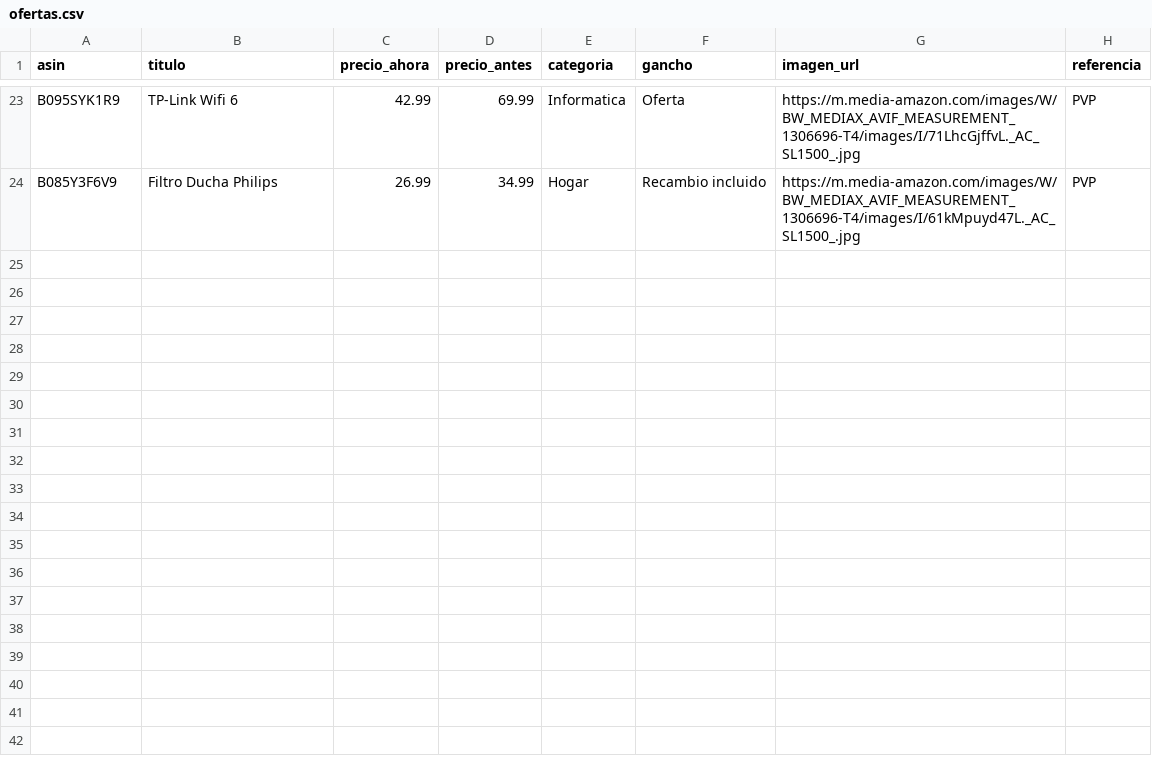
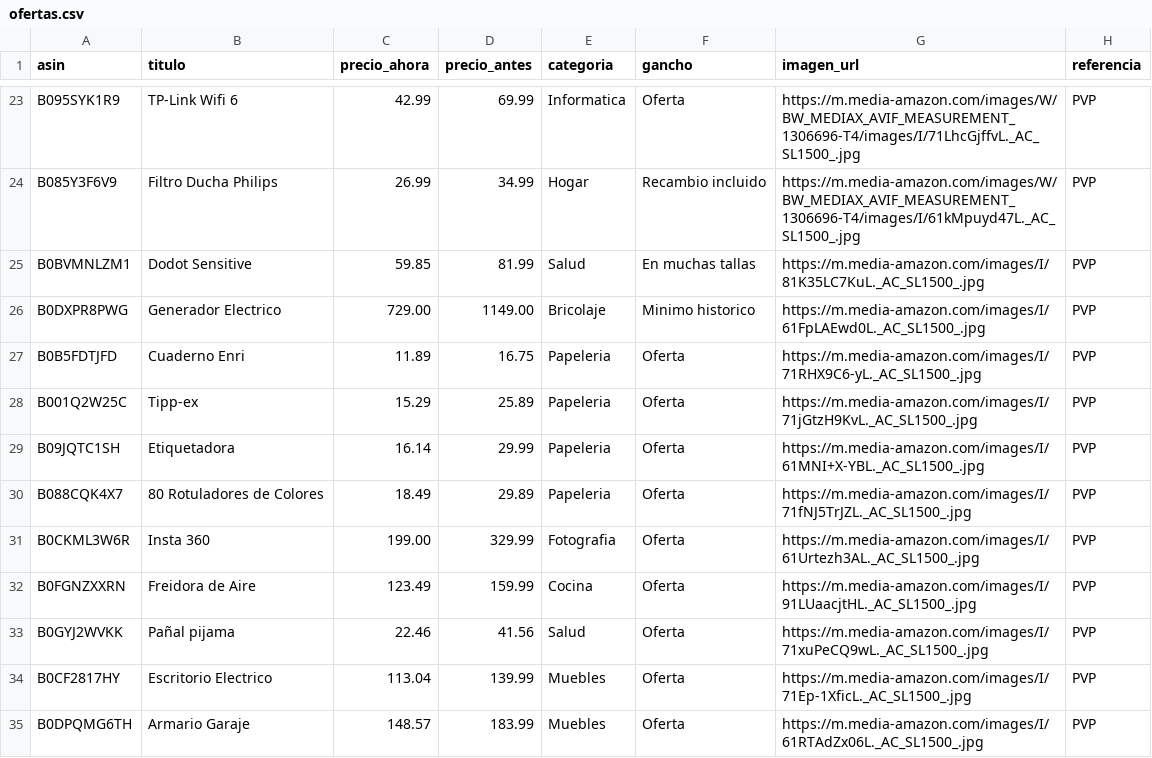
Before and after one commit to CholloPage/chollos-bot, a CSV file: ofertas.csv, drawn as a sheet; only a part is shown, gaps mark what is left out; the diff names each change by its address in the sheet, - before the commit and + after, or states it on an @@ line.

Commit message:
Add new products to ofertas.csv
Added new product entries with details including price and category.

```diff
--- a/ofertas.csv
+++ b/ofertas.csv
+row 25: B0BVMNLZM1 | Dodot Sensitive | 59.85 | 81.99 | Salud | En muchas tallas | https://m.media-amazon.com/images/I/81K35LC7KuL._AC_SL1500_.jpg | PVP
+row 26: B0DXPR8PWG | Generador Electrico | 729.00 | 1149.00 | Bricolaje | Minimo historico | https://m.media-amazon.com/images/I/61FpLAEwd0L._AC_SL1500_.jpg | PVP
+row 27: B0B5FDTJFD | Cuaderno Enri | 11.89 | 16.75 | Papeleria | Oferta | https://m.media-amazon.com/images/I/71RHX9C6-yL._AC_SL1500_.jpg | PVP
+row 28: B001Q2W25C | Tipp-ex | 15.29 | 25.89 | Papeleria | Oferta | https://m.media-amazon.com/images/I/71jGtzH9KvL._AC_SL1500_.jpg | PVP
+row 29: B09JQTC1SH | Etiquetadora | 16.14 | 29.99 | Papeleria | Oferta | https://m.media-amazon.com/images/I/61MNI+X-YBL._AC_SL1500_.jpg | PVP
+row 30: B088CQK4X7 | 80 Rotuladores de Colores | 18.49 | 29.89 | Papeleria | Oferta | https://m.media-amazon.com/images/I/71fNJ5TrJZL._AC_SL1500_.jpg | PVP
+row 31: B0CKML3W6R | Insta 360 | 199.00 | 329.99 | Fotografia | Oferta | https://m.media-amazon.com/images/I/61Urtezh3AL._AC_SL1500_.jpg | PVP
+row 32: B0FGNZXXRN | Freidora de Aire | 123.49 | 159.99 | Cocina | Oferta | https://m.media-amazon.com/images/I/91LUaacjtHL._AC_SL1500_.jpg | PVP
+row 33: B0GYJ2WVKK | Pañal pijama | 22.46 | 41.56 | Salud | Oferta | https://m.media-amazon.com/images/I/71xuPeCQ9wL._AC_SL1500_.jpg | PVP
+row 34: B0CF2817HY | Escritorio Electrico | 113.04 | 139.99 | Muebles | Oferta | https://m.media-amazon.com/images/I/71Ep-1XficL._AC_SL1500_.jpg | PVP
+row 35: B0DPQMG6TH | Armario Garaje | 148.57 | 183.99 | Muebles | Oferta | https://m.media-amazon.com/images/I/61RTAdZx06L._AC_SL1500_.jpg | PVP
```
